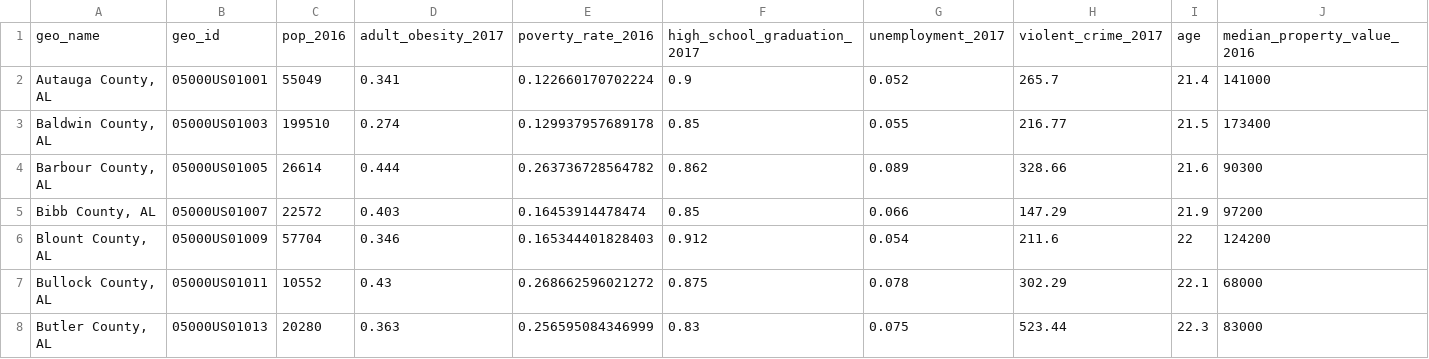
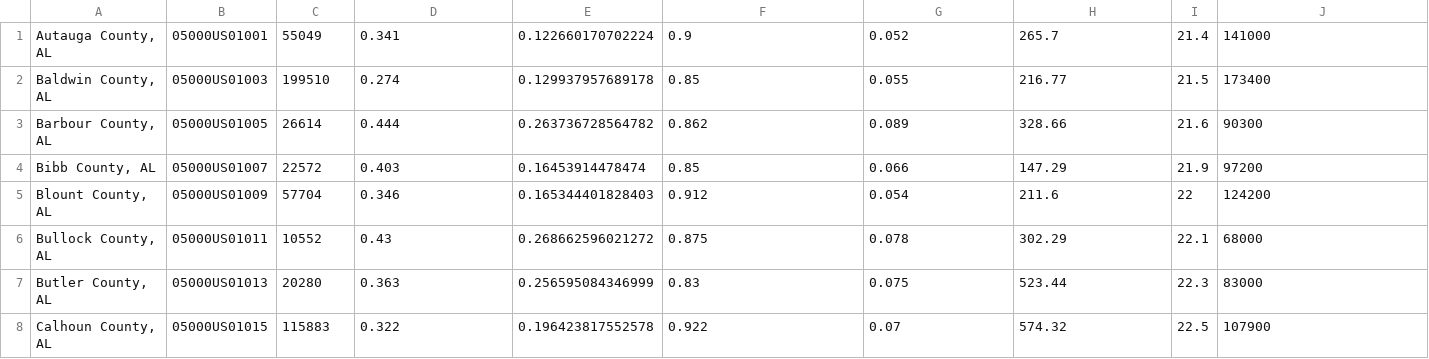
Before and after one commit to py-the-way/py-the-way, a CSV file: data/data_by_county.csv, drawn as a sheet; only a part is shown; the shorter side is filled out with more unchanged rows; the diff names each change by its address in the sheet, - before the commit and + after, or states it on an @@ line.

```diff
--- a/data/data_by_county.csv
+++ b/data/data_by_county.csv
-row 1: geo_name | geo_id | pop_2016 | adult_obesity_2017 | poverty_rate_2016 | high_school_graduation_2017 | unemployment_2017 | violent_crime_2017 | age | median_property_value_2016
```
Also changed, not shown: 3 other files.
